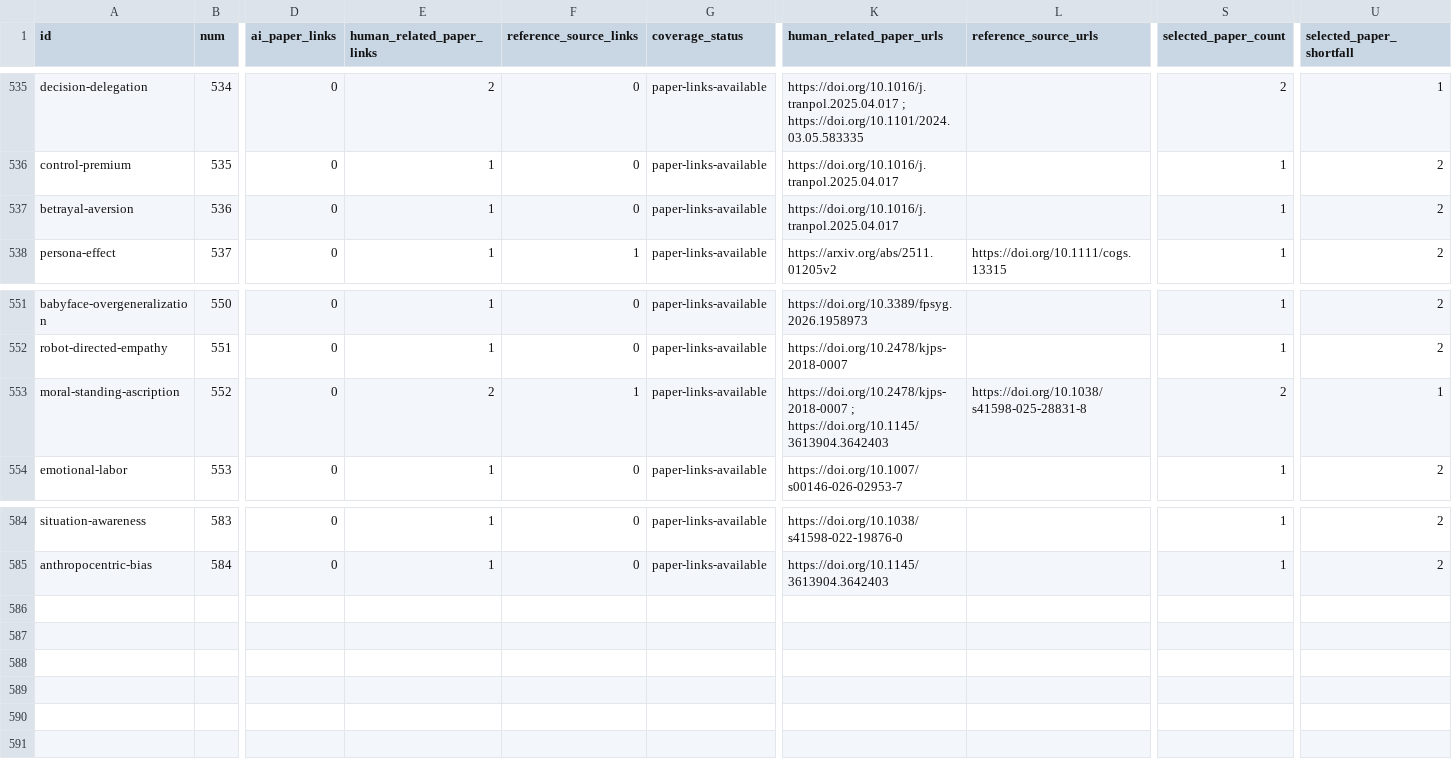
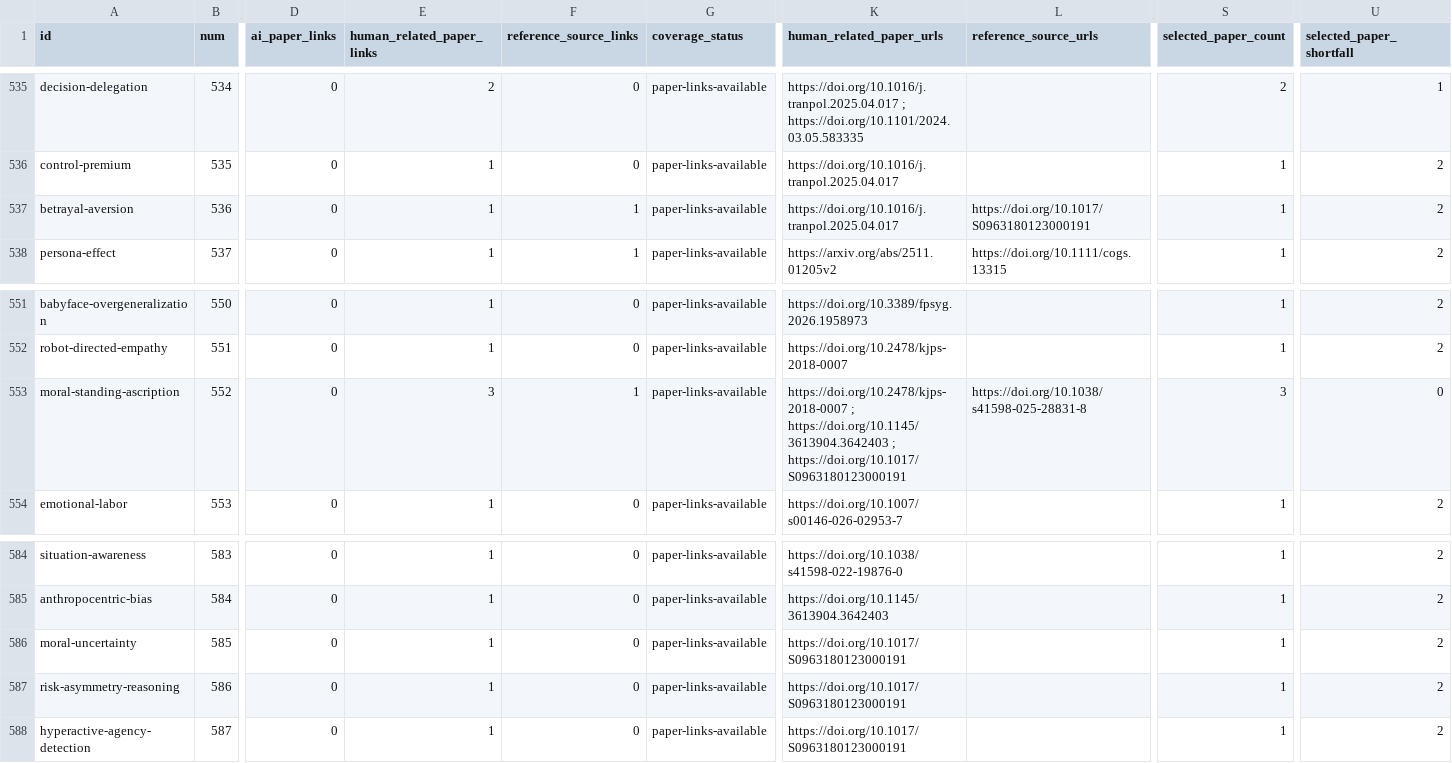
Before and after one commit to danlex/ethicalhive, a CSV file: docs/source-coverage.csv, drawn as a sheet; only a part is shown, gaps mark what is left out; rows hold the shown columns only; the diff names each change by its address in the sheet, - before the commit and + after, or states it on an @@ line.

Commit message:
PDF0131: define moral uncertainty and risk asymmetry with agency-detection limits

```diff
--- a/docs/source-coverage.csv
+++ b/docs/source-coverage.csv
-F537 (reference_source_links): 0
+F537 (reference_source_links): 1
-L537 (reference_source_urls): (empty)
+L537 (reference_source_urls): https://doi.org/10.1017/S0963180123000191
-E553 (human_related_paper_links): 2
+E553 (human_related_paper_links): 3
-K553 (human_related_paper_urls): …; https://doi.org/10.1145/3613904.3642403
+K553 (human_related_paper_urls): …; https://doi.org/10.1145/3613904.3642403 ; https://doi.org/10.1017/S0963180123000191
-S553 (selected_paper_count): 2
+S553 (selected_paper_count): 3
-U553 (selected_paper_shortfall): 1
+U553 (selected_paper_shortfall): 0
+row 586: moral-uncertainty | 585 | 0 | 1 | 0 | paper-links-available | https://doi.org/10.1017/S0963180123000191 |  | 1 | 2
+row 587: risk-asymmetry-reasoning | 586 | 0 | 1 | 0 | paper-links-available | https://doi.org/10.1017/S0963180123000191 |  | 1 | 2
+row 588: hyperactive-agency-detection | 587 | 0 | 1 | 0 | paper-links-available | https://doi.org/10.1017/S0963180123000191 |  | 1 | 2
```
Also changed, not shown: 14 other files.
